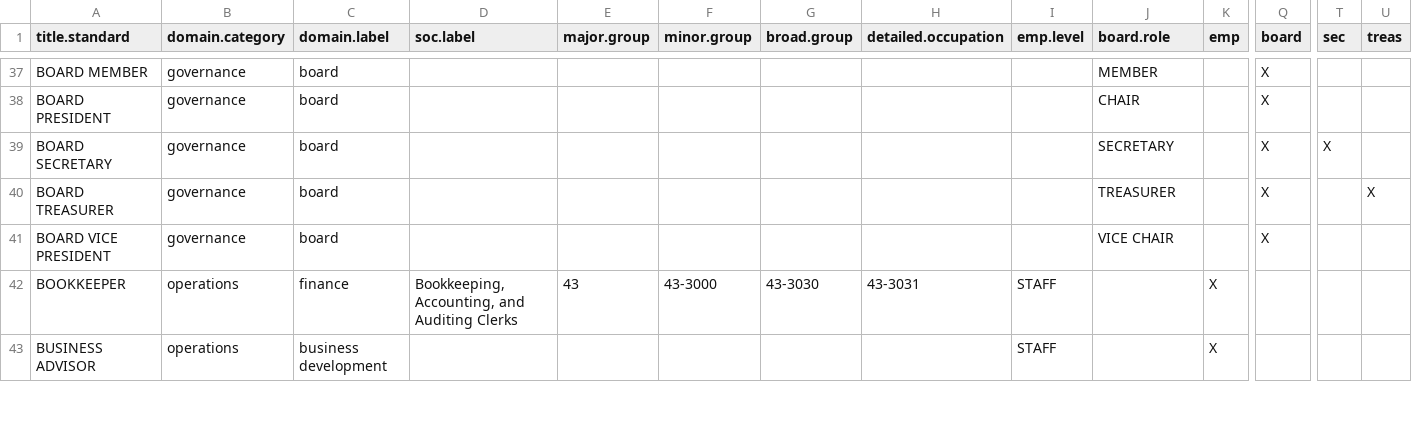
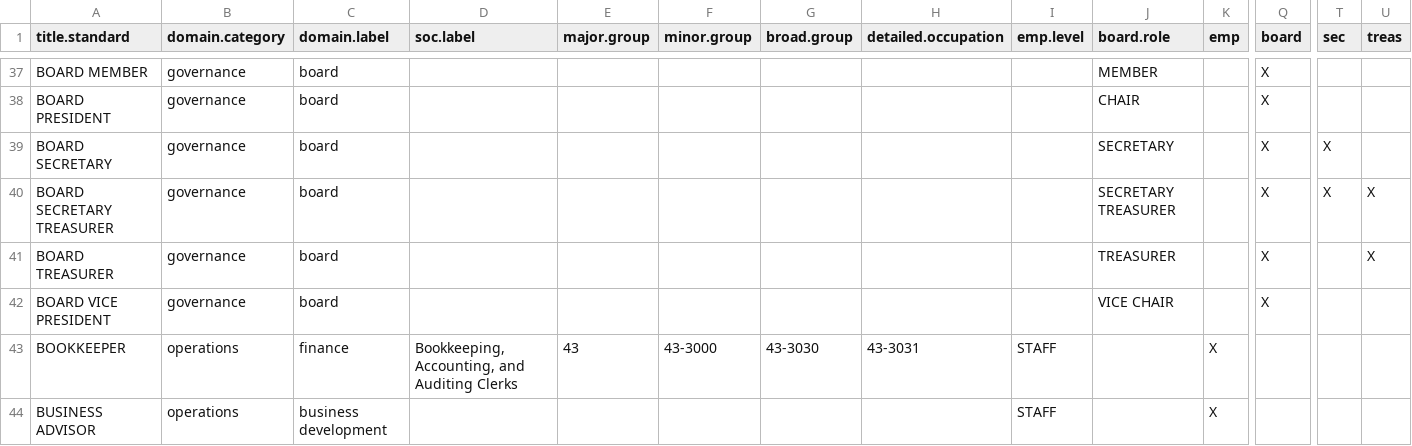
Before and after one commit to Nonprofit-Open-Data-Collective/titleclassifier, a CSV file: data-raw/demo/xwalk-title-taxonomy.csv, drawn as a sheet; only a part is shown, gaps mark what is left out; rows hold the shown columns only; the diff names each change by its address in the sheet, - before the commit and + after, or states it on an @@ line.

```diff
--- a/data-raw/demo/xwalk-title-taxonomy.csv
+++ b/data-raw/demo/xwalk-title-taxonomy.csv
+row 40: BOARD SECRETARY TREASURER | governance | board |  |  |  |  |  |  | SECRETARY TREASURER |  | X | X | X
```
Also changed, not shown: data-raw/crosswalks/title-standardization.csv, data-raw/demo/xwalk-title-standardization.csv, 24 other files.
